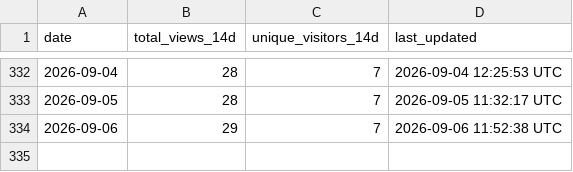
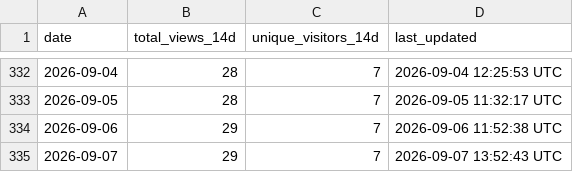
Before and after one commit to robotmcp/robot-mcp-client, a CSV file: .metrics/rolling_14d_view_metrics.csv, drawn as a sheet; only a part is shown, gaps mark what is left out.

```diff
--- a/.metrics/rolling_14d_view_metrics.csv
+++ b/.metrics/rolling_14d_view_metrics.csv
@@ -334 +334,2 @@ date,total_views_14d,unique_visitors_14d,last_updated
 2026-09-06,29,7,2026-09-06 11:52:38 UTC
+2026-09-07,29,7,2026-09-07 13:52:43 UTC
```
Also changed, not shown: .metrics/daily_view_metrics.csv.
